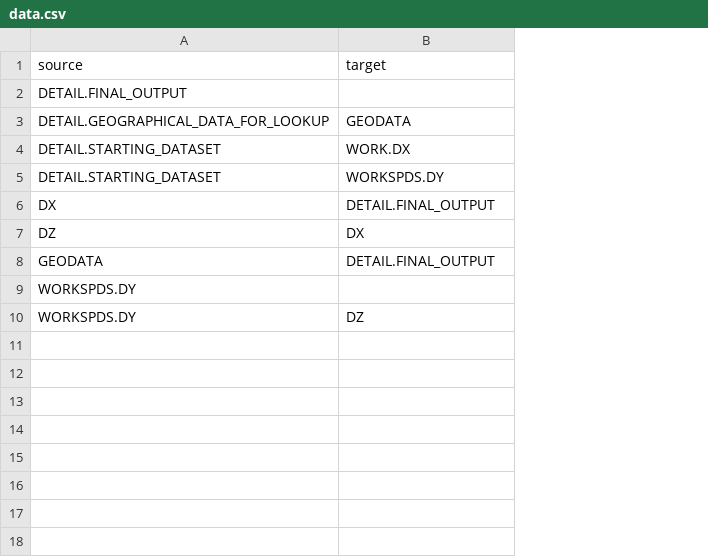
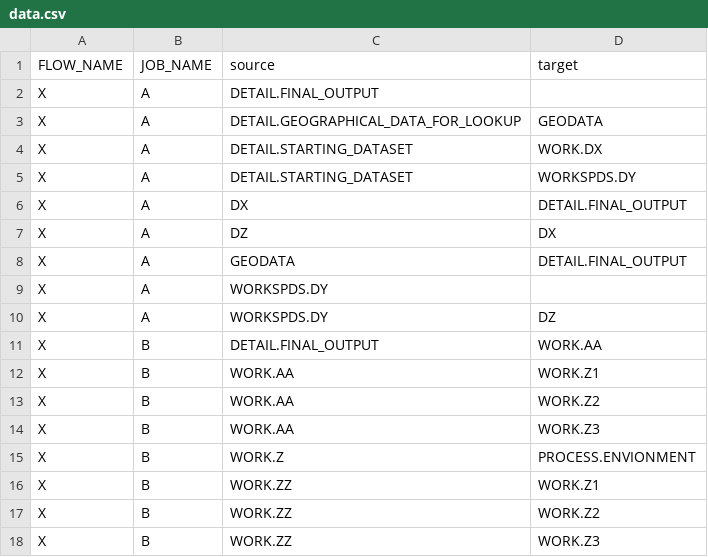
Before and after one commit to sushilnayak/argus-table-ia, a CSV file: public/data/data.csv, drawn as a sheet; the diff names each change by its address in the sheet, - before the commit and + after, or states it on an @@ line.

```diff
--- a/public/data/data.csv
+++ b/public/data/data.csv
+column A (FLOW_NAME), rows 2-10: all X
+column B (JOB_NAME), rows 2-10: all A
+row 11: X | B | DETAIL.FINAL_OUTPUT | WORK.AA
+row 12: X | B | WORK.AA | WORK.Z1
+row 13: X | B | WORK.AA | WORK.Z2
+row 14: X | B | WORK.AA | WORK.Z3
+row 15: X | B | WORK.Z | PROCESS.ENVIONMENT
+row 16: X | B | WORK.ZZ | WORK.Z1
+row 17: X | B | WORK.ZZ | WORK.Z2
+row 18: X | B | WORK.ZZ | WORK.Z3
```
Also changed, not shown: 5 other files.
